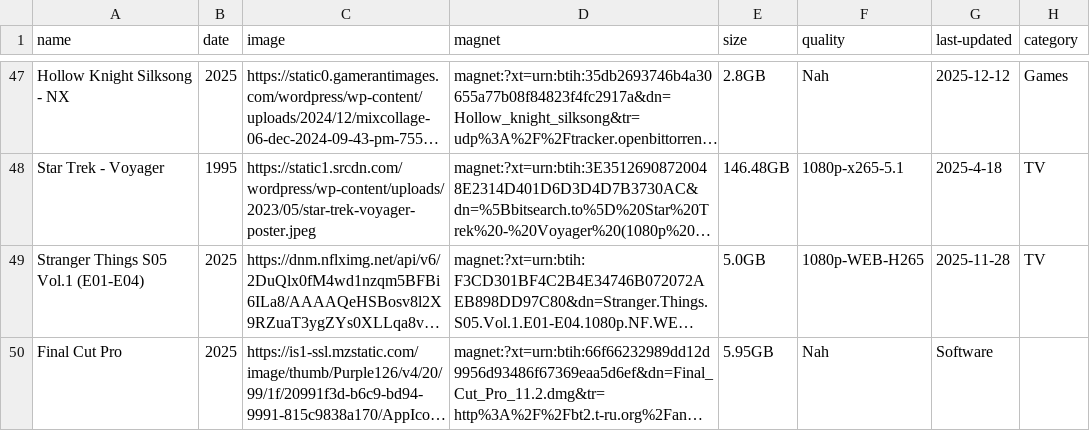
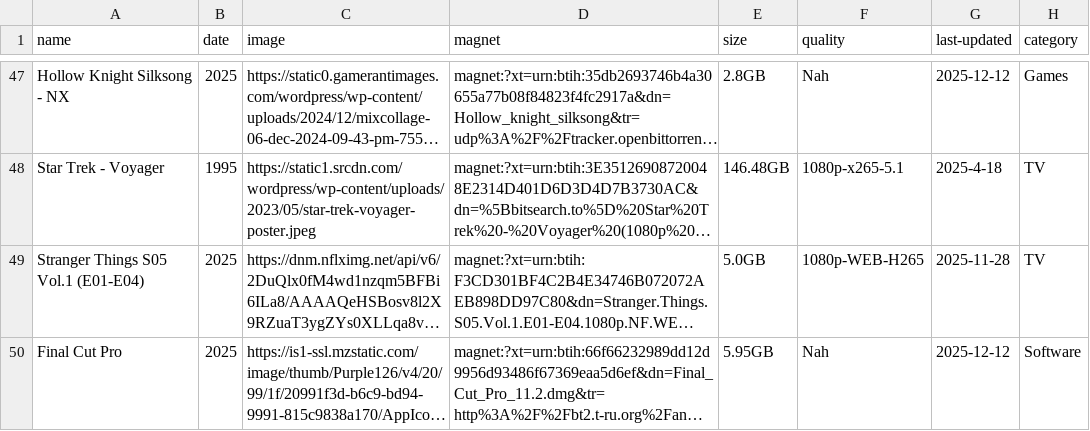
Before and after one commit to sadkjasldjlajdj3323213sdad/t, a CSV file: torrents.csv, drawn as a sheet; only a part is shown, gaps mark what is left out; long unchanged cells end in …; the diff names each change by its address in the sheet, - before the commit and + after, or states it on an @@ line.

Commit message:
Update torrents.csv

```diff
--- a/torrents.csv
+++ b/torrents.csv
-G50 (last-updated): Software
+G50 (last-updated): 2025-12-12
-H50 (category): (empty)
+H50 (category): Software
```
